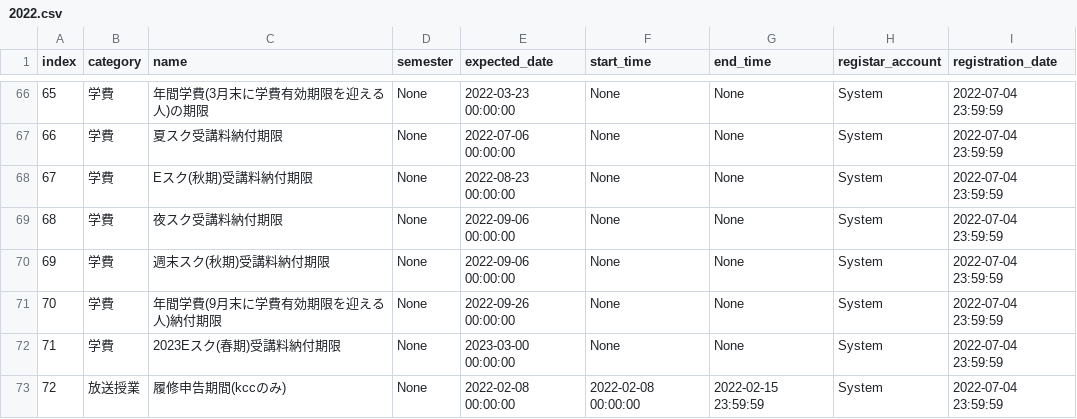
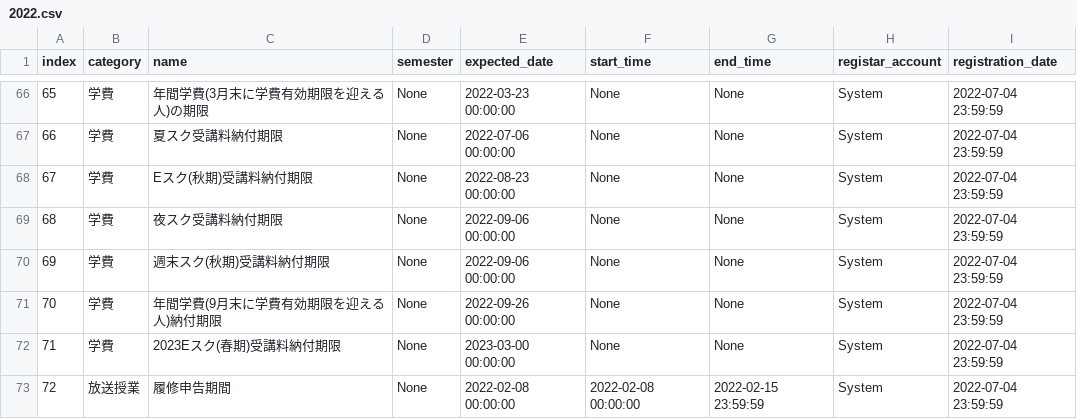
Before and after one commit to kcc-event-notify-bot/event-list, a CSV file: 2022.csv, drawn as a sheet; only a part is shown, gaps mark what is left out.

Commit message:
Update 2022.csv

```diff
--- a/2022.csv
+++ b/2022.csv
@@ -72,2 +72,2 @@ index,category,name,semester,expected_date,start_time,end_time,registar_account,
 71,学費,2023Eスク(春期)受講料納付期限,None,2023-03-00 00:00:00,None,None,System,2022-07-04 23:59:59
-72,放送授業,履修申告期間(kccのみ),None,2022-02-08 00:00:00,2022-02-08 00:00:00,2022-02-15 23:59:59,System,2022-07-04 23:59:59
+72,放送授業,履修申告期間,None,2022-02-08 00:00:00,2022-02-08 00:00:00,2022-02-15 23:59:59,System,2022-07-04 23:59:59
```
